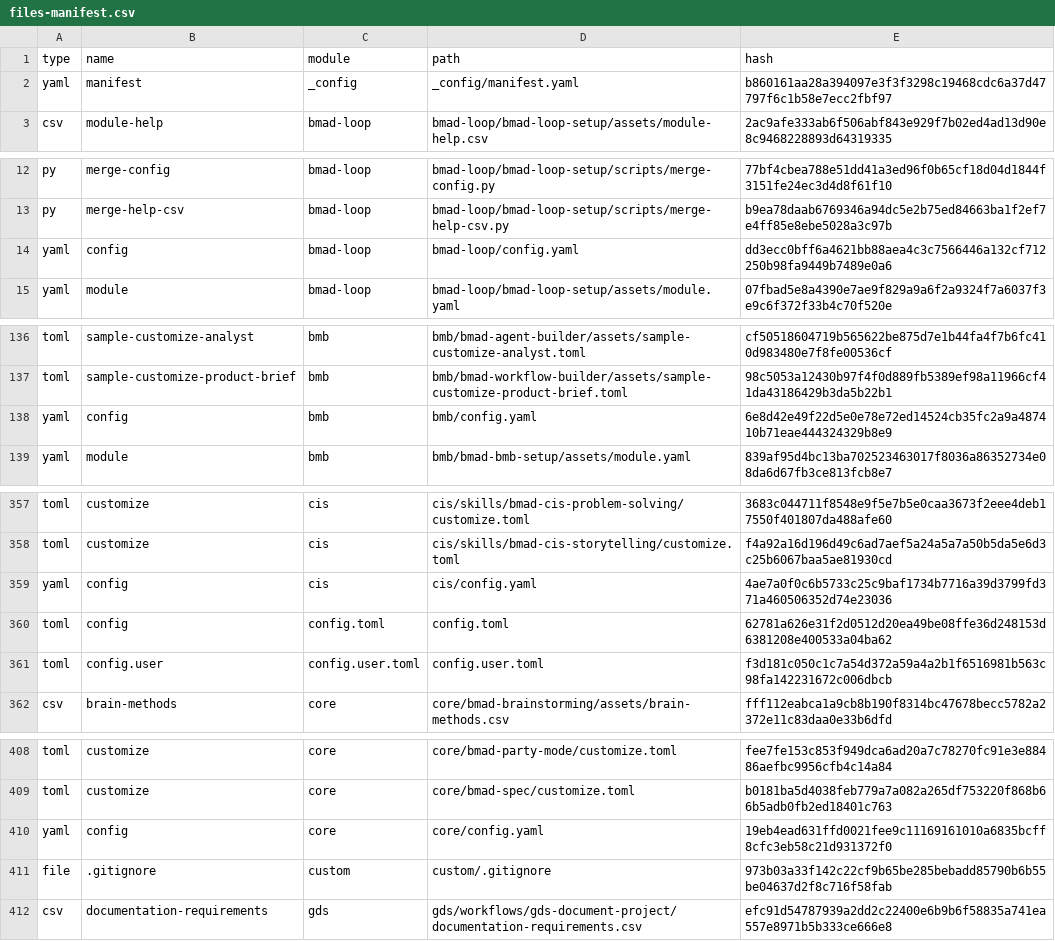
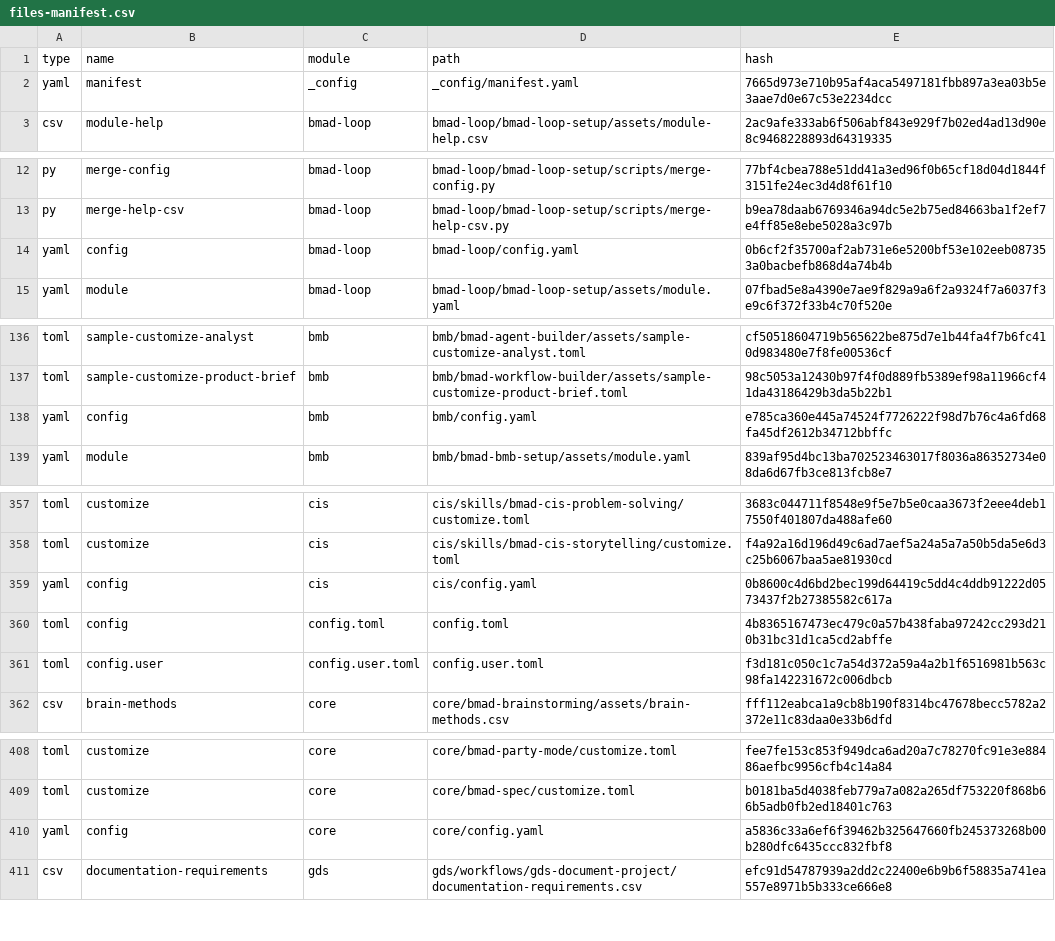
Before and after one commit to PTirumalaVasu/TalentPilot-AI, a CSV file: _bmad/_config/files-manifest.csv, drawn as a sheet; only a part is shown, gaps mark what is left out; the diff covers the shown part only.

```diff
--- a/_bmad/_config/files-manifest.csv
+++ b/_bmad/_config/files-manifest.csv
@@ -1,3 +1,3 @@
 type,name,module,path,hash
-"yaml","manifest","_config","_config/manifest.yaml","b860161aa28a394097e3f3f3298c19468cdc6a37d47797f6c1b58e7ecc2fbf97"
+"yaml","manifest","_config","_config/manifest.yaml","7665d973e710b95af4aca5497181fbb897a3ea03b5e3aae7d0e67c53e2234dcc"
 "csv","module-help","bmad-loop","bmad-loop/bmad-loop-setup/assets/module-help.csv","2ac9afe333ab6f506abf843e929f7b02ed4ad13d90e8c9468228893d64319335"
@@ -13,3 +13,3 @@ type,name,module,path,hash
 "py","merge-help-csv","bmad-loop","bmad-loop/bmad-loop-setup/scripts/merge-help-csv.py","b9ea78daab6769346a94dc5e2b75ed84663ba1f2ef7e4ff85e8ebe5028a3c97b"
-"yaml","config","bmad-loop","bmad-loop/config.yaml","dd3ecc0bff6a4621bb88aea4c3c7566446a132cf712250b98fa9449b7489e0a6"
+"yaml","config","bmad-loop","bmad-loop/config.yaml","0b6cf2f35700af2ab731e6e5200bf53e102eeb087353a0bacbefb868d4a74b4b"
 "yaml","module","bmad-loop","bmad-loop/bmad-loop-setup/assets/module.yaml","07fbad5e8a4390e7ae9f829a9a6f2a9324f7a6037f3e9c6f372f33b4c70f520e"
@@ -137,3 +137,3 @@ type,name,module,path,hash
 "toml","sample-customize-product-brief","bmb","bmb/bmad-workflow-builder/assets/sample-customize-product-brief.toml","98c5053a12430b97f4f0d889fb5389ef98a11966cf41da43186429b3da5b22b1"
-"yaml","config","bmb","bmb/config.yaml","6e8d42e49f22d5e0e78e72ed14524cb35fc2a9a487410b71eae444324329b8e9"
+"yaml","config","bmb","bmb/config.yaml","e785ca360e445a74524f7726222f98d7b76c4a6fd68fa45df2612b34712bbffc"
 "yaml","module","bmb","bmb/bmad-bmb-setup/assets/module.yaml","839af95d4bc13ba702523463017f8036a86352734e08da6d67fb3ce813fcb8e7"
@@ -358,4 +358,4 @@ type,name,module,path,hash
 "toml","customize","cis","cis/skills/bmad-cis-storytelling/customize.toml","f4a92a16d196d49c6ad7aef5a24a5a7a50b5da5e6d3c25b6067baa5ae81930cd"
-"yaml","config","cis","cis/config.yaml","4ae7a0f0c6b5733c25c9baf1734b7716a39d3799fd371a460506352d74e23036"
-"toml","config","config.toml","config.toml","62781a626e31f2d0512d20ea49be08ffe36d248153d6381208e400533a04ba62"
+"yaml","config","cis","cis/config.yaml","0b8600c4d6bd2bec199d64419c5dd4c4ddb91222d0573437f2b27385582c617a"
+"toml","config","config.toml","config.toml","4b8365167473ec479c0a57b438faba97242cc293d210b31bc31d1ca5cd2abffe"
 "toml","config.user","config.user.toml","config.user.toml","f3d181c050c1c7a54d372a59a4a2b1f6516981b563c98fa142231672c006dbcb"
@@ -409,4 +409,3 @@ type,name,module,path,hash
 "toml","customize","core","core/bmad-spec/customize.toml","b0181ba5d4038feb779a7a082a265df753220f868b66b5adb0fb2ed18401c763"
-"yaml","config","core","core/config.yaml","19eb4ead631ffd0021fee9c11169161010a6835bcff8cfc3eb58c21d931372f0"
-"file",".gitignore","custom","custom/.gitignore","973b03a33f142c22cf9b65be285bebadd85790b6b55be04637d2f8c716f58fab"
+"yaml","config","core","core/config.yaml","a5836c33a6ef6f39462b325647660fb245373268b00b280dfc6435ccc832fbf8"
 "csv","documentation-requirements","gds","gds/workflows/gds-document-project/documentation-requirements.csv","efc91d54787939a2dd2c22400e6b9b6f58835a741ea557e8971b5b333ce666e8"
```
Also changed, not shown: 4 edited cells elsewhere in this file, 18 other files.
